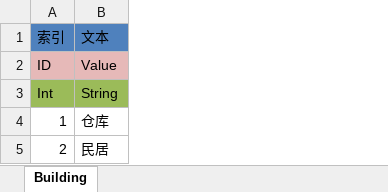
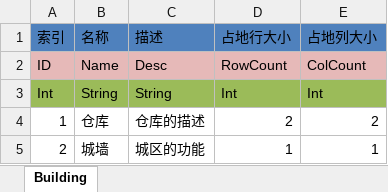
Before and after one commit to shanteng/CS, an Excel workbook: Excel/Building.xlsx, sheet Building, drawn as a sheet; values as stored, in another font and other column widths than the file's, no borders; the diff names each change by its address in the sheet, - before the commit and + after, or states it on an @@ line.

```diff
--- a/Excel/Building.xlsx (sheet Building)
+++ b/Excel/Building.xlsx (sheet Building)
+column C (描述), rows 2-5: Desc | String | 仓库的描述 | 城区的功能
+column D (占地行大小), rows 2-5: RowCount | Int | 2 | 1
+column E (占地列大小), rows 2-5: ColCount | Int | 2 | 1
-B1: 文本
+B1: 名称
-B2 (名称): Value
+B2 (名称): Name
-B5 (名称): 民居
+B5 (名称): 城墙
```
Also changed, not shown: 14 other files.
